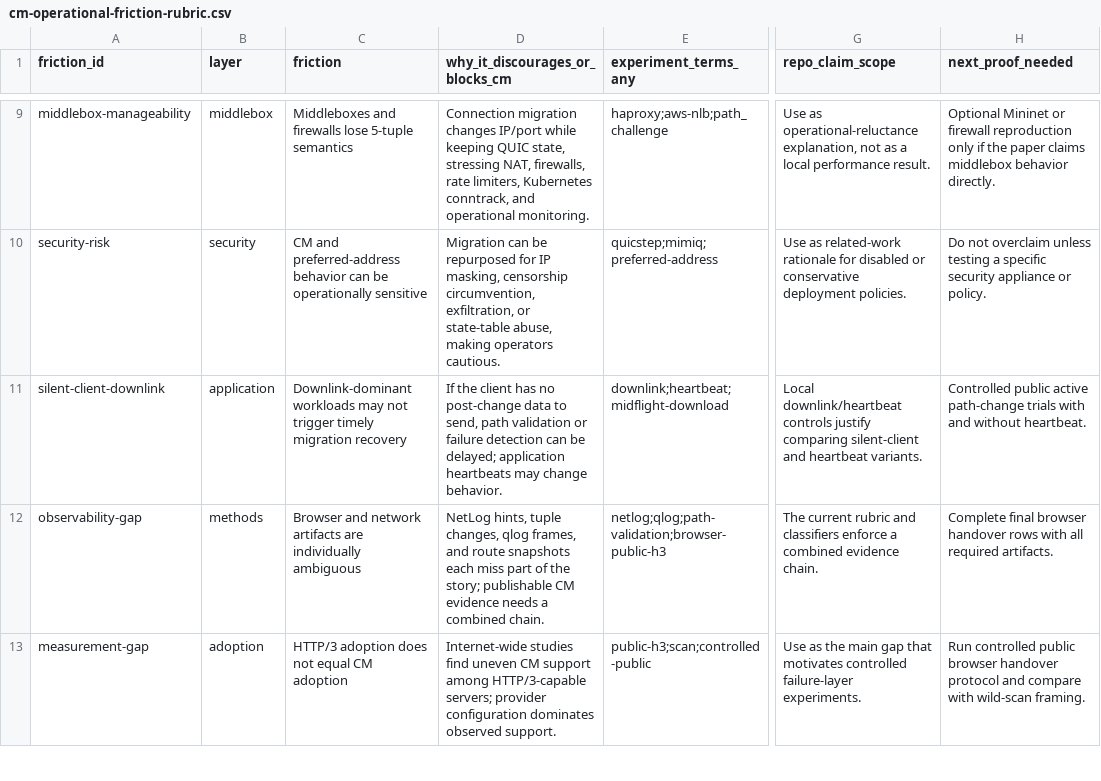
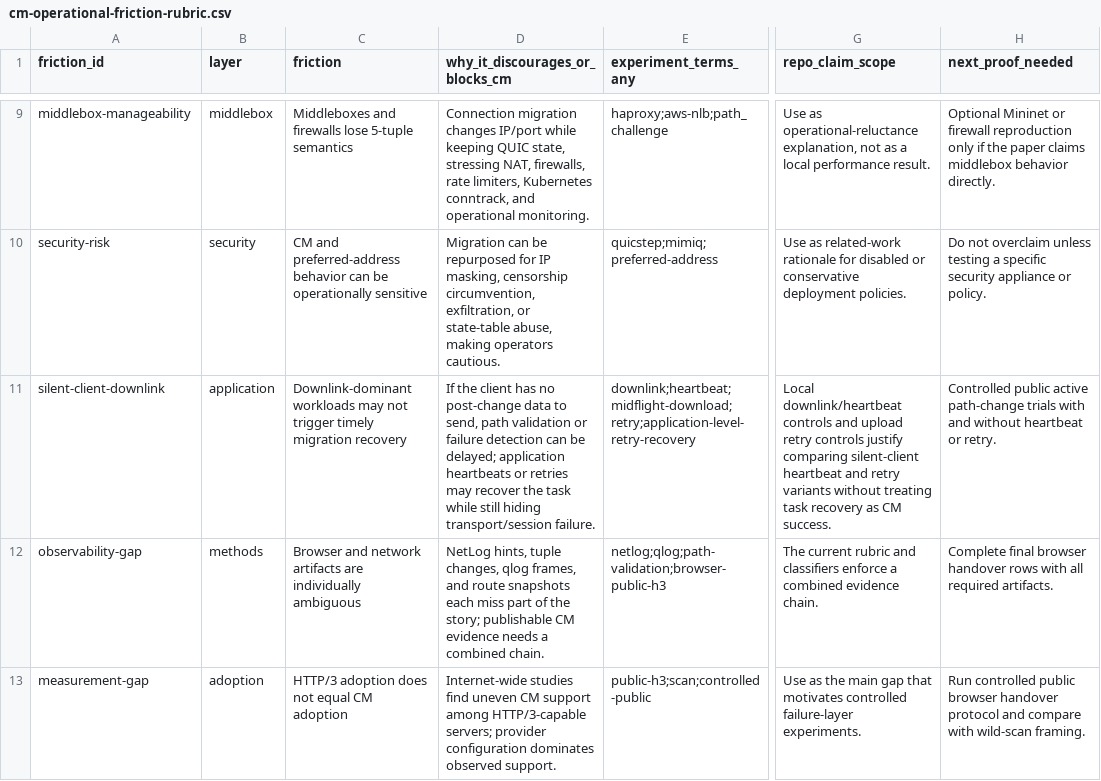
Before and after one commit to manNomi/quic-connect-migration, a CSV file: data/cm-operational-friction-rubric.csv, drawn as a sheet; only a part is shown, gaps mark what is left out; the diff names each change by its address in the sheet, - before the commit and + after, or states it on an @@ line.

```diff
--- a/data/cm-operational-friction-rubric.csv
+++ b/data/cm-operational-friction-rubric.csv
-D11 (why_it_discourages_or_blocks_cm): …application heartbeats may change behavior.
+D11 (why_it_discourages_or_blocks_cm): …application heartbeats or retries may recover the task while still hiding transport/session failure.
-E11 (experiment_terms_any): downlink;heartbeat;midflight-download
+E11 (experiment_terms_any): downlink;heartbeat;midflight-download;retry;application-level-retry-recovery
-G11 (repo_claim_scope): …downlink/heartbeat controls justify comparing silent-client and heartbeat variants.
+G11 (repo_claim_scope): …downlink/heartbeat controls and upload retry controls justify comparing silent-client heartbeat and retry variants without treating task recovery as CM success.
-H11 (next_proof_needed): …and without heartbeat.
+H11 (next_proof_needed): …and without heartbeat or retry.
```
Also changed, not shown: data/cm-operational-friction-matrix-20260624.csv, data/evidence-chain-rubric.csv, 33 other files.
